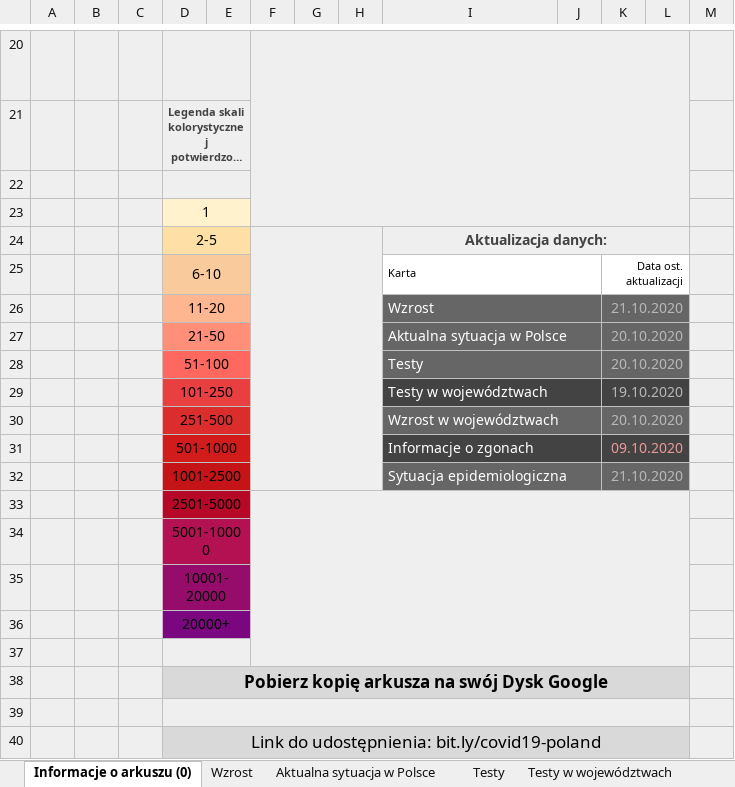
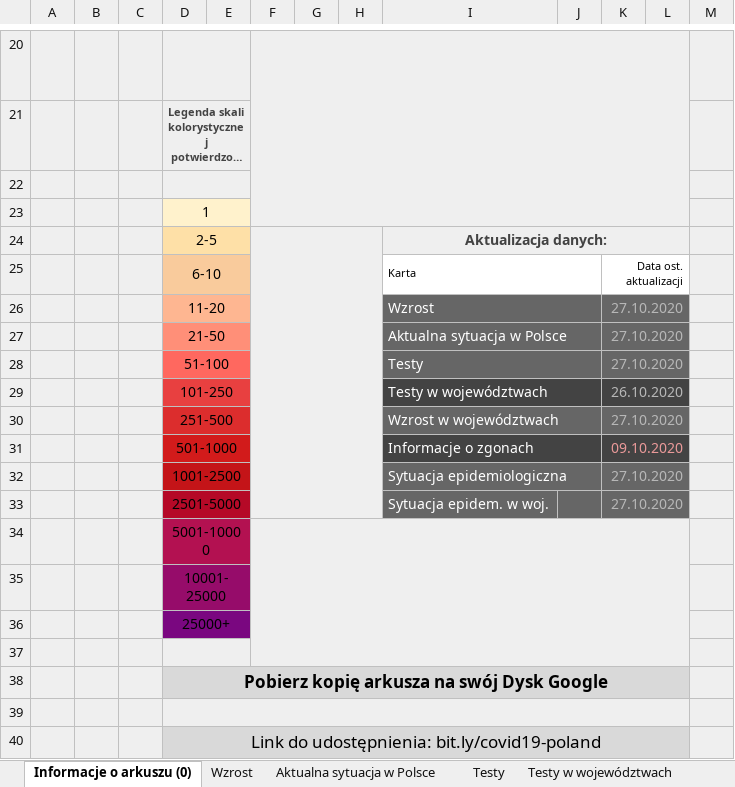
Before and after one commit to rmostowy/rmostowy.github.io, an Excel workbook: covid-19/code/v3/covid19-pl.xlsx, sheet Informacje o arkuszu (0), drawn as a sheet; only a part is shown, gaps mark what is left out; long unchanged cells end in …; values as stored, in another font and other column widths than the file's, no borders; charts and pictures not drawn; removed rows and columns are numbered as before the commit, all else as after; the diff names each change by its address in the sheet, - before the commit and + after, or states it on an @@ line.

```diff
--- a/covid-19/code/v3/covid19-pl.xlsx (sheet Informacje o arkuszu (0))
+++ b/covid-19/code/v3/covid19-pl.xlsx (sheet Informacje o arkuszu (0))
-K26: 21.10.2020
+K26: 27.10.2020
-K27:K28: 20.10.2020
+K27:K28: 27.10.2020
-K29: 19.10.2020
+K29: 26.10.2020
-K30: 20.10.2020
+K30: 27.10.2020
-K32: 21.10.2020
+K32: 27.10.2020
-row 33:  |  |  | 2501-5000
+row 33:  |  |  | 2501-5000 |  |  |  |  | Sytuacja epidem. w woj. |  | 27.10.2020
-F34 fill: none
+F34 fill: #EFEFEF
+F34:L37 merged
-D35: 10001-20000
+D35: 10001-25000
-D36: 20000+
+D36: 25000+
```
Also changed, not shown: sheet Wzrost w województwach, sheet Aktualna sytuacja w Polsce, sheet Testy w województwach, sheet Wzrost, sheet Sytuacja epidemiologiczna, sheet Testy, 1 more sheet, other sheet tabs, formulas that keep their value, charts or pictures, 2 other files.
